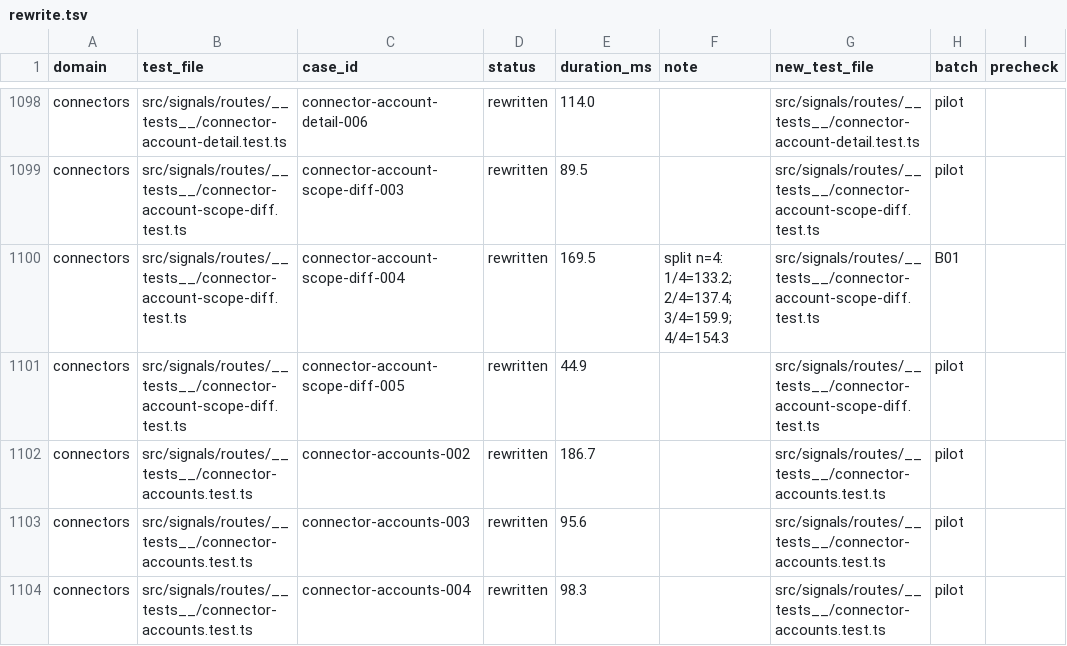
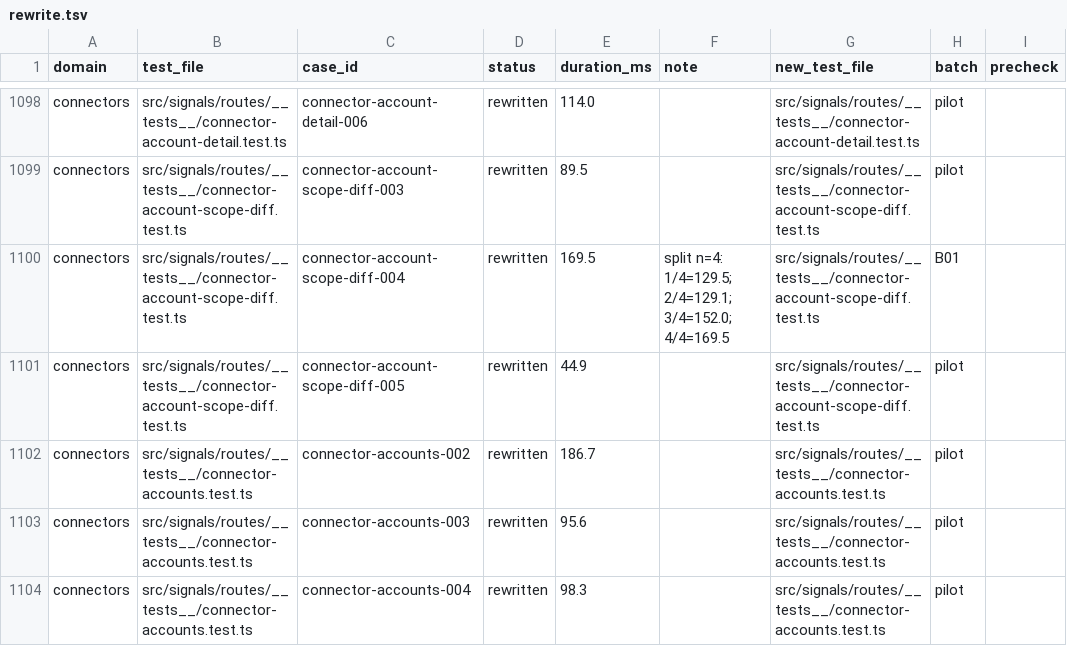
Before and after one commit to okou-ai/okou, a TSV file: turbo/apps/api/test-rebuild/rewrite.tsv, drawn as a sheet; only a part is shown, gaps mark what is left out; the diff covers the shown part only.

Commit message:
docs(api): sync rewrite ledger notes with round 20 idle timings

```diff
--- a/turbo/apps/api/test-rebuild/rewrite.tsv
+++ b/turbo/apps/api/test-rebuild/rewrite.tsv
@@ -1099,3 +1099,3 @@ connectors	src/signals/routes/__tests__/connector-account-detail.test.ts	connect
 connectors	src/signals/routes/__tests__/connector-account-scope-diff.test.ts	connector-account-scope-diff-003	rewritten	89.5		src/signals/routes/__tests__/connector-account-scope-diff.test.ts	pilot	
-connectors	src/signals/routes/__tests__/connector-account-scope-diff.test.ts	connector-account-scope-diff-004	rewritten	169.5	split n=4: 1/4=133.2; 2/4=137.4; 3/4=159.9; 4/4=154.3	src/signals/routes/__tests__/connector-account-scope-diff.test.ts	B01	
+connectors	src/signals/routes/__tests__/connector-account-scope-diff.test.ts	connector-account-scope-diff-004	rewritten	169.5	split n=4: 1/4=129.5; 2/4=129.1; 3/4=152.0; 4/4=169.5	src/signals/routes/__tests__/connector-account-scope-diff.test.ts	B01	
 connectors	src/signals/routes/__tests__/connector-account-scope-diff.test.ts	connector-account-scope-diff-005	rewritten	44.9		src/signals/routes/__tests__/connector-account-scope-diff.test.ts	pilot	
```
Also changed, not shown: 2 edited cells elsewhere in this file.
